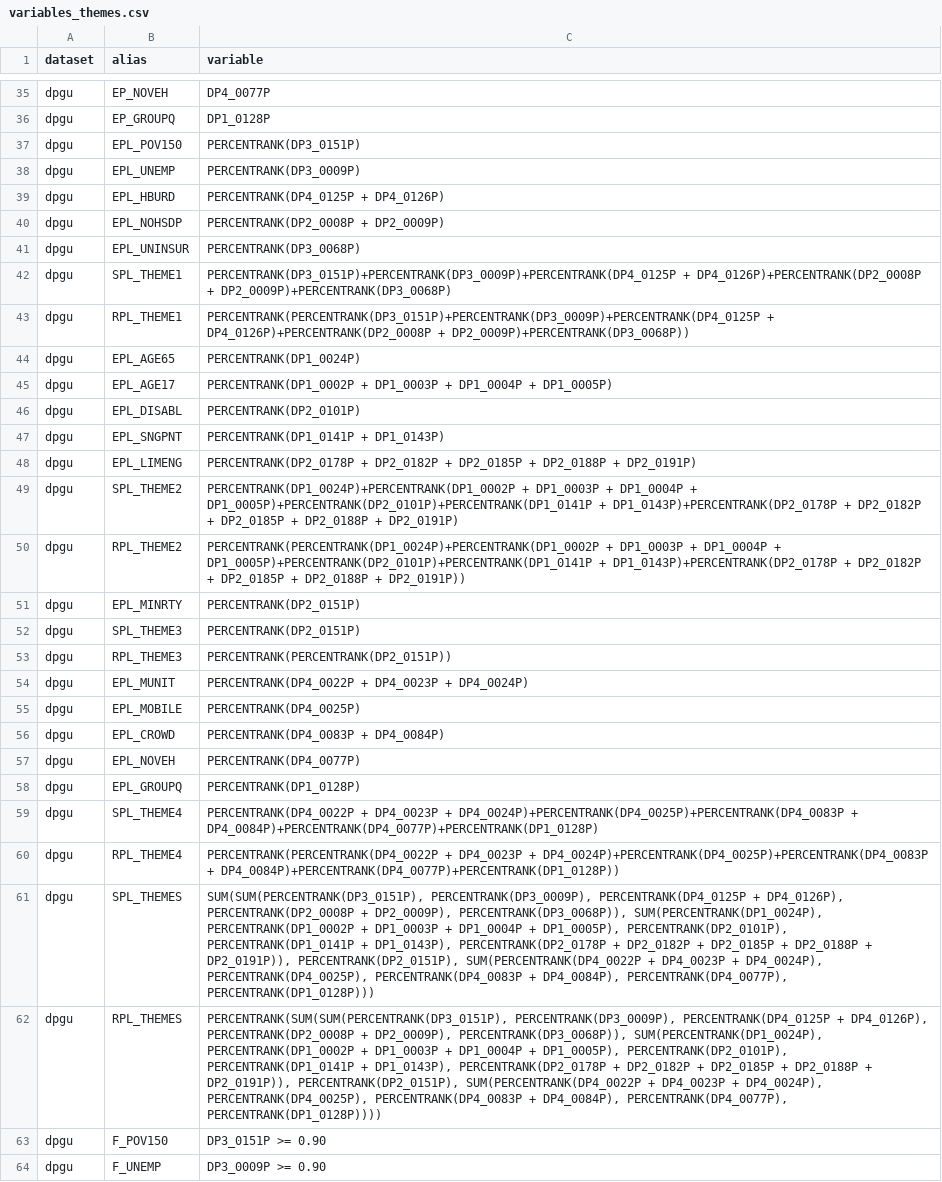
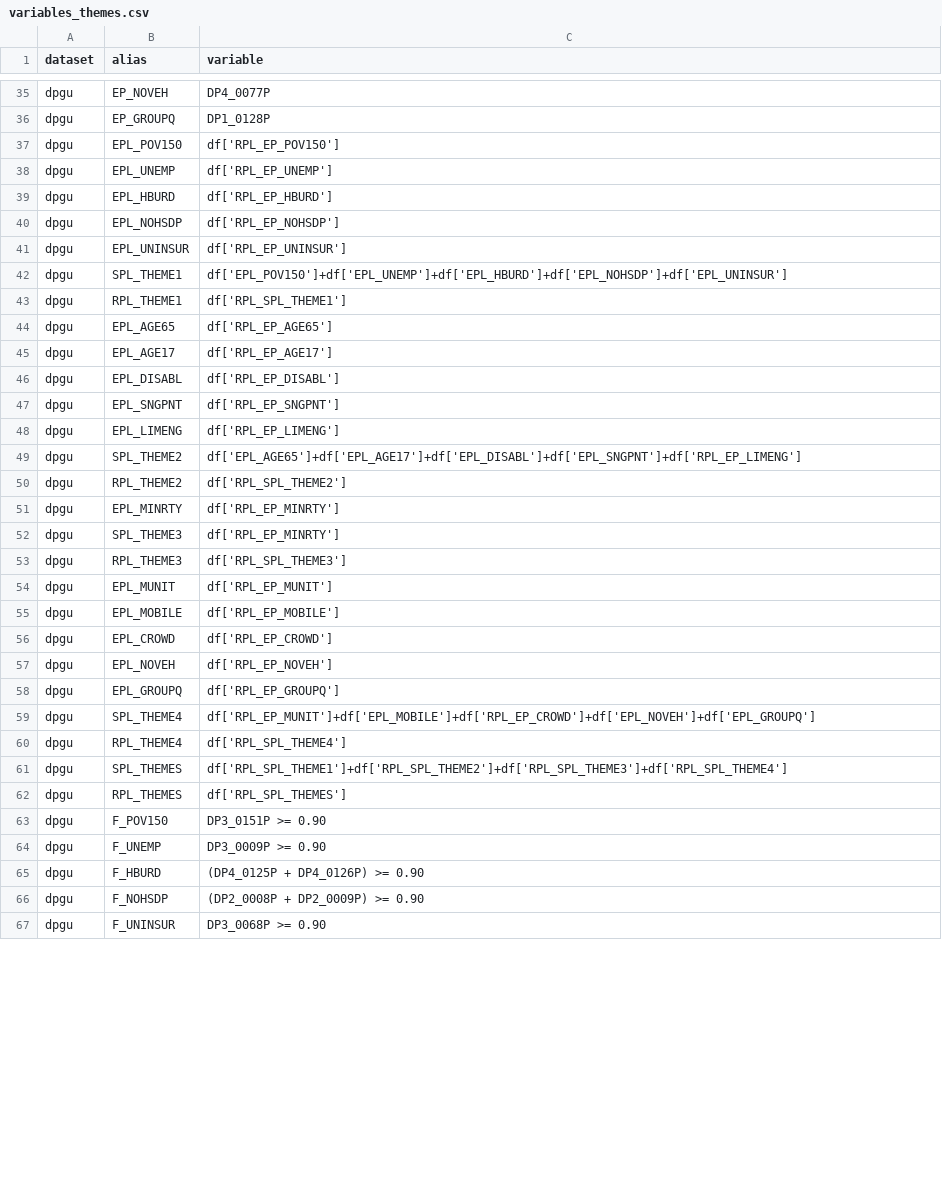
Before and after one commit to GeospatialCentroid/Guam_SVI_Calculator, a CSV file: configs/variables_themes.csv, drawn as a sheet; only a part is shown, gaps mark what is left out; the shorter side is filled out with more unchanged rows; the diff covers the shown part only.

```diff
--- a/configs/variables_themes.csv
+++ b/configs/variables_themes.csv
@@ -36,28 +36,28 @@ dpgu,EP_NOVEH,DP4_0077P
 dpgu,EP_GROUPQ,DP1_0128P
-dpgu,EPL_POV150,PERCENTRANK(DP3_0151P)
-dpgu,EPL_UNEMP,PERCENTRANK(DP3_0009P)
-dpgu,EPL_HBURD,PERCENTRANK(DP4_0125P + DP4_0126P)
-dpgu,EPL_NOHSDP,PERCENTRANK(DP2_0008P + DP2_0009P)
-dpgu,EPL_UNINSUR,PERCENTRANK(DP3_0068P)
-dpgu,SPL_THEME1,PERCENTRANK(DP3_0151P)+PERCENTRANK(DP3_0009P)+PERCENTRANK(DP4_0125P + DP4_0126P)+PERCENTRANK(DP2_0008P + DP2_0009P)+PERCENTRANK(DP3_0068P)
-dpgu,RPL_THEME1,PERCENTRANK(PERCENTRANK(DP3_0151P)+PERCENTRANK(DP3_0009P)+PERCENTRANK(DP4_0125P + DP4_0126P)+PERCENTRANK(DP2_0008P + DP2_0009P)+PERCENTRANK(DP3_0068P))
-dpgu,EPL_AGE65,PERCENTRANK(DP1_0024P)
-dpgu,EPL_AGE17,PERCENTRANK(DP1_0002P + DP1_0003P + DP1_0004P + DP1_0005P)
-dpgu,EPL_DISABL,PERCENTRANK(DP2_0101P)
-dpgu,EPL_SNGPNT,PERCENTRANK(DP1_0141P + DP1_0143P)
-dpgu,EPL_LIMENG,PERCENTRANK(DP2_0178P + DP2_0182P + DP2_0185P + DP2_0188P + DP2_0191P)
-dpgu,SPL_THEME2,PERCENTRANK(DP1_0024P)+PERCENTRANK(DP1_0002P + DP1_0003P + DP1_0004P + DP1_0005P)+PERCENTRANK(DP2_0101P)+PERCENTRANK(DP1_0141P + DP1_0143P)+PERCENTRANK(DP2_0178P + DP2_0182P + DP2_0185P + DP2_0188P + DP2_0191P)
-dpgu,RPL_THEME2,PERCENTRANK(PERCENTRANK(DP1_0024P)+PERCENTRANK(DP1_0002P + DP1_0003P + DP1_0004P + DP1_0005P)+PERCENTRANK(DP2_0101P)+PERCENTRANK(DP1_0141P + DP1_0143P)+PERCENTRANK(DP2_0178P + DP2_0182P + DP2_0185P + DP2_0188P + DP2_0191P))
-dpgu,EPL_MINRTY,PERCENTRANK(DP2_0151P)
-dpgu,SPL_THEME3,PERCENTRANK(DP2_0151P)
-dpgu,RPL_THEME3,PERCENTRANK(PERCENTRANK(DP2_0151P))
-dpgu,EPL_MUNIT,PERCENTRANK(DP4_0022P + DP4_0023P + DP4_0024P)
-dpgu,EPL_MOBILE,PERCENTRANK(DP4_0025P)
-dpgu,EPL_CROWD,PERCENTRANK(DP4_0083P + DP4_0084P)
-dpgu,EPL_NOVEH,PERCENTRANK(DP4_0077P)
-dpgu,EPL_GROUPQ,PERCENTRANK(DP1_0128P)
-dpgu,SPL_THEME4,PERCENTRANK(DP4_0022P + DP4_0023P + DP4_0024P)+PERCENTRANK(DP4_0025P)+PERCENTRANK(DP4_0083P + DP4_0084P)+PERCENTRANK(DP4_0077P)+PERCENTRANK(DP1_0128P)
-dpgu,RPL_THEME4,PERCENTRANK(PERCENTRANK(DP4_0022P + DP4_0023P + DP4_0024P)+PERCENTRANK(DP4_0025P)+PERCENTRANK(DP4_0083P + DP4_0084P)+PERCENTRANK(DP4_0077P)+PERCENTRANK(DP1_0128P))
-dpgu,SPL_THEMES,"SUM(SUM(PERCENTRANK(DP3_0151P), PERCENTRANK(DP3_0009P), PERCENTRANK(DP4_0125P + DP4_0126P), PERCENTRANK(DP2_0008P + DP2_0009P), PERCENTRANK(DP3_0068P)), SUM(PERCENTRANK(DP1_0024P), PERCENTRANK(DP1_0002P + DP1_0003P + DP1_0004P + DP1_0005P), PERCENTRANK(DP2_0101P), PERCENTRANK(DP1_0141P + DP1_0143P), PERCENTRANK(DP2_0178P + DP2_0182P + DP2_0185P + DP2_0188P + DP2_0191P)), PERCENTRANK(DP2_0151P), SUM(PERCENTRANK(DP4_0022P + DP4_0023P + DP4_0024P), PERCENTRANK(DP4_0025P), PERCENTRANK(DP4_0083P + DP4_0084P), PERCENTRANK(DP4_0077P), PERCENTRANK(DP1_0128P)))"
-dpgu,RPL_THEMES,"PERCENTRANK(SUM(SUM(PERCENTRANK(DP3_0151P), PERCENTRANK(DP3_0009P), PERCENTRANK(DP4_0125P + DP4_0126P), PERCENTRANK(DP2_0008P + DP2_0009P), PERCENTRANK(DP3_0068P)), SUM(PERCENTRANK(DP1_0024P), PERCENTRANK(DP1_0002P + DP1_0003P + DP1_0004P + DP1_0005P), PERCENTRANK(DP2_0101P), PERCENTRANK(DP1_0141P + DP1_0143P), PERCENTRANK(DP2_0178P + DP2_0182P + DP2_0185P + DP2_0188P + DP2_0191P)), PERCENTRANK(DP2_0151P), SUM(PERCENTRANK(DP4_0022P + DP4_0023P + DP4_0024P), PERCENTRANK(DP4_0025P), PERCENTRANK(DP4_0083P + DP4_0084P), PERCENTRANK(DP4_0077P), PERCENTRANK(DP1_0128P))))"
+dpgu,EPL_POV150,df['RPL_EP_POV150']
+dpgu,EPL_UNEMP,df['RPL_EP_UNEMP']
+dpgu,EPL_HBURD,df['RPL_EP_HBURD']
+dpgu,EPL_NOHSDP,df['RPL_EP_NOHSDP']
+dpgu,EPL_UNINSUR,df['RPL_EP_UNINSUR']
+dpgu,SPL_THEME1,df['EPL_POV150']+df['EPL_UNEMP']+df['EPL_HBURD']+df['EPL_NOHSDP']+df['EPL_UNINSUR']
+dpgu,RPL_THEME1,df['RPL_SPL_THEME1']
+dpgu,EPL_AGE65,df['RPL_EP_AGE65']
+dpgu,EPL_AGE17,df['RPL_EP_AGE17']
+dpgu,EPL_DISABL,df['RPL_EP_DISABL']
+dpgu,EPL_SNGPNT,df['RPL_EP_SNGPNT']
+dpgu,EPL_LIMENG,df['RPL_EP_LIMENG']
+dpgu,SPL_THEME2,df['EPL_AGE65']+df['EPL_AGE17']+df['EPL_DISABL']+df['EPL_SNGPNT']+df['RPL_EP_LIMENG']
+dpgu,RPL_THEME2,df['RPL_SPL_THEME2']
+dpgu,EPL_MINRTY,df['RPL_EP_MINRTY']
+dpgu,SPL_THEME3,df['RPL_EP_MINRTY']
+dpgu,RPL_THEME3,df['RPL_SPL_THEME3']
+dpgu,EPL_MUNIT,df['RPL_EP_MUNIT']
+dpgu,EPL_MOBILE,df['RPL_EP_MOBILE']
+dpgu,EPL_CROWD,df['RPL_EP_CROWD']
+dpgu,EPL_NOVEH,df['RPL_EP_NOVEH']
+dpgu,EPL_GROUPQ,df['RPL_EP_GROUPQ']
+dpgu,SPL_THEME4,df['RPL_EP_MUNIT']+df['EPL_MOBILE']+df['RPL_EP_CROWD']+df['EPL_NOVEH']+df['EPL_GROUPQ']
+dpgu,RPL_THEME4,df['RPL_SPL_THEME4']
+dpgu,SPL_THEMES,df['RPL_SPL_THEME1']+df['RPL_SPL_THEME2']+df['RPL_SPL_THEME3']+df['RPL_SPL_THEME4']
+dpgu,RPL_THEMES,df['RPL_SPL_THEMES']
 dpgu,F_POV150,DP3_0151P >= 0.90
```
Also changed, not shown: 5 edited cells elsewhere in this file, cache/2020_66_place_dpgu.csv, 2 other files.
